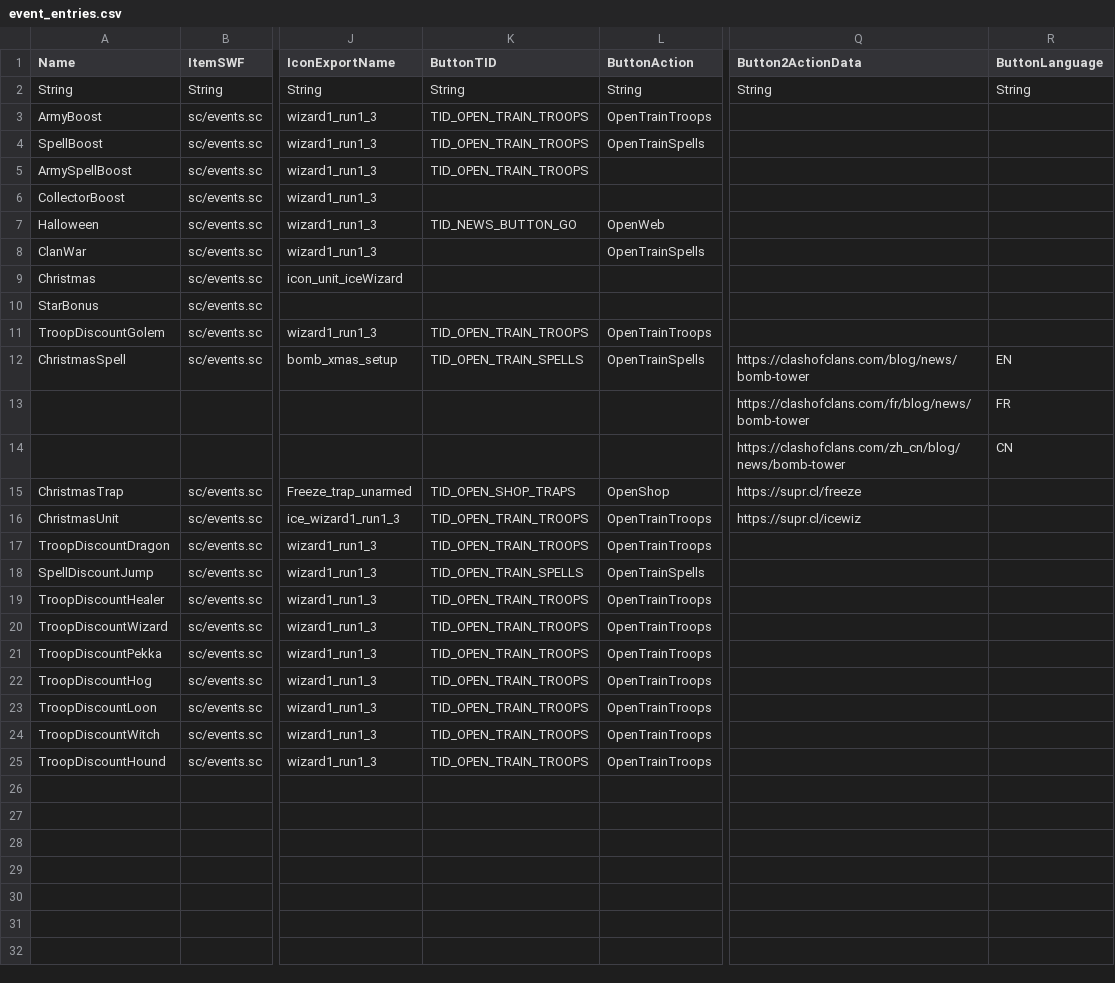
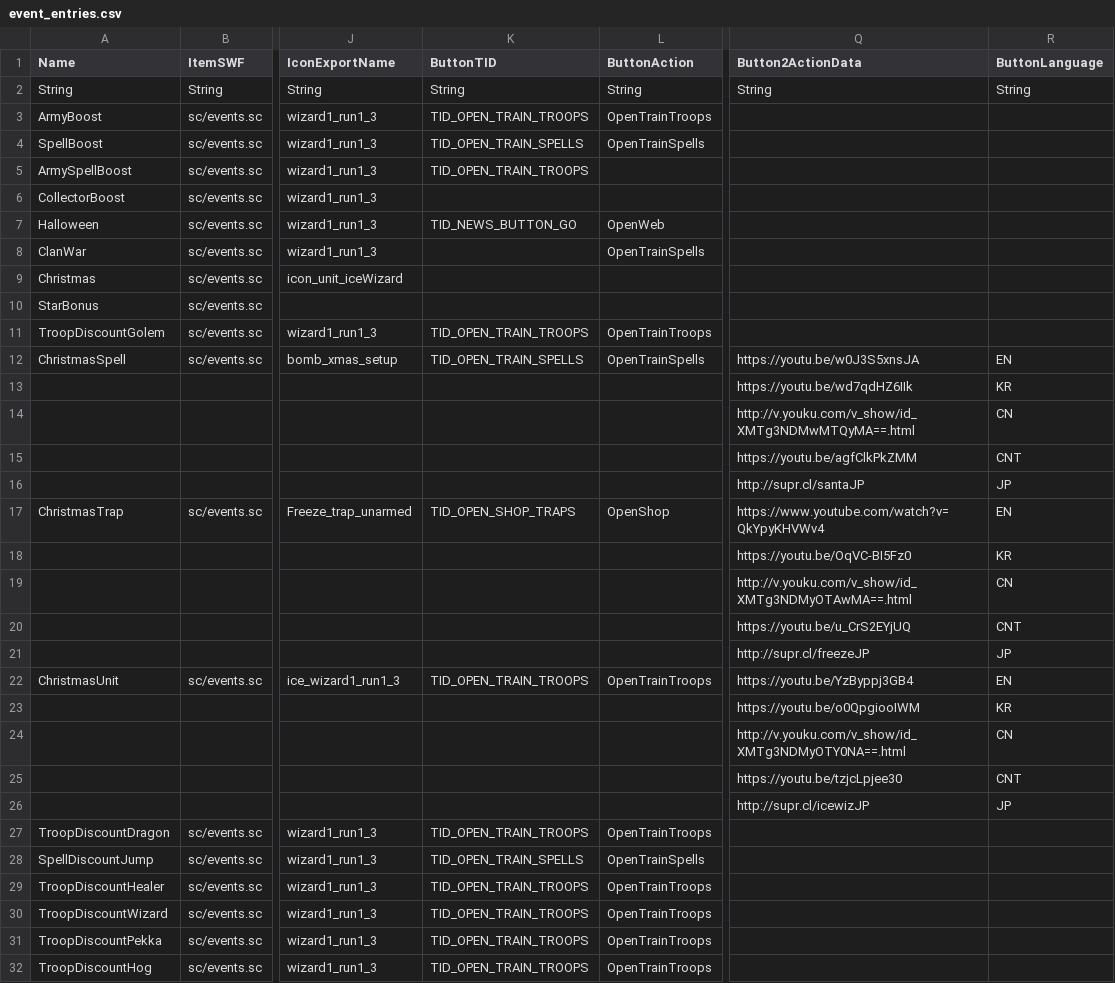
Before and after one commit to doio/UCS-Leak, a CSV file: Ultrapowa Clash Server/Gamefiles/csv/event_entries.csv, drawn as a sheet; only a part is shown, gaps mark what is left out; the shorter side is filled out with more unchanged rows; removed rows and columns are numbered as before the commit, all else as after; rows hold the shown columns only; the diff names each change by its address in the sheet, - before the commit and + after, or states it on an @@ line.

```diff
--- a/Ultrapowa Clash Server/Gamefiles/csv/event_entries.csv
+++ b/Ultrapowa Clash Server/Gamefiles/csv/event_entries.csv
-K4 (ButtonTID): TID_OPEN_TRAIN_TROOPS
+K4 (ButtonTID): TID_OPEN_TRAIN_SPELLS
-Q12 (Button2ActionData): https://clashofclans.com/blog/news/bomb-tower
+Q12 (Button2ActionData): https://youtu.be/w0J3S5xnsJA
-row 13:  |  |  |  |  | https://clashofclans.com/fr/blog/news/bomb-tower | FR
+row 13:  |  |  |  |  | https://youtu.be/wd7qdHZ6IIk | KR
-Q14 (Button2ActionData): https://clashofclans.com/zh_cn/blog/news/bomb-tower
+Q14 (Button2ActionData): http://v.youku.com/v_show/id_XMTg3NDMwMTQyMA==.html
+row 15:  |  |  |  |  | https://youtu.be/agfClkPkZMM | CNT
+row 16:  |  |  |  |  | http://supr.cl/santaJP | JP
-Q17 (Button2ActionData): https://supr.cl/freeze
+Q17 (Button2ActionData): https://www.youtube.com/watch?v=QkYpyKHVWv4
-R17 (ButtonLanguage): (empty)
+R17 (ButtonLanguage): EN
+row 18:  |  |  |  |  | https://youtu.be/OqVC-BI5Fz0 | KR
+row 19:  |  |  |  |  | http://v.youku.com/v_show/id_XMTg3NDMyOTAwMA==.html | CN
+row 20:  |  |  |  |  | https://youtu.be/u_CrS2EYjUQ | CNT
+row 21:  |  |  |  |  | http://supr.cl/freezeJP | JP
-Q22 (Button2ActionData): https://supr.cl/icewiz
+Q22 (Button2ActionData): https://youtu.be/YzByppj3GB4
-R22 (ButtonLanguage): (empty)
+R22 (ButtonLanguage): EN
+row 23:  |  |  |  |  | https://youtu.be/o0QpgiooIWM | KR
+row 24:  |  |  |  |  | http://v.youku.com/v_show/id_XMTg3NDMyOTY0NA==.html | CN
+row 25:  |  |  |  |  | https://youtu.be/tzjcLpjee30 | CNT
+row 26:  |  |  |  |  | http://supr.cl/icewizJP | JP
```
Also changed, not shown: Ultrapowa Clash Server/Gamefiles/csv/animations.csv, Ultrapowa Clash Server/Gamefiles/csv/client_globals.csv, 15 other files.
